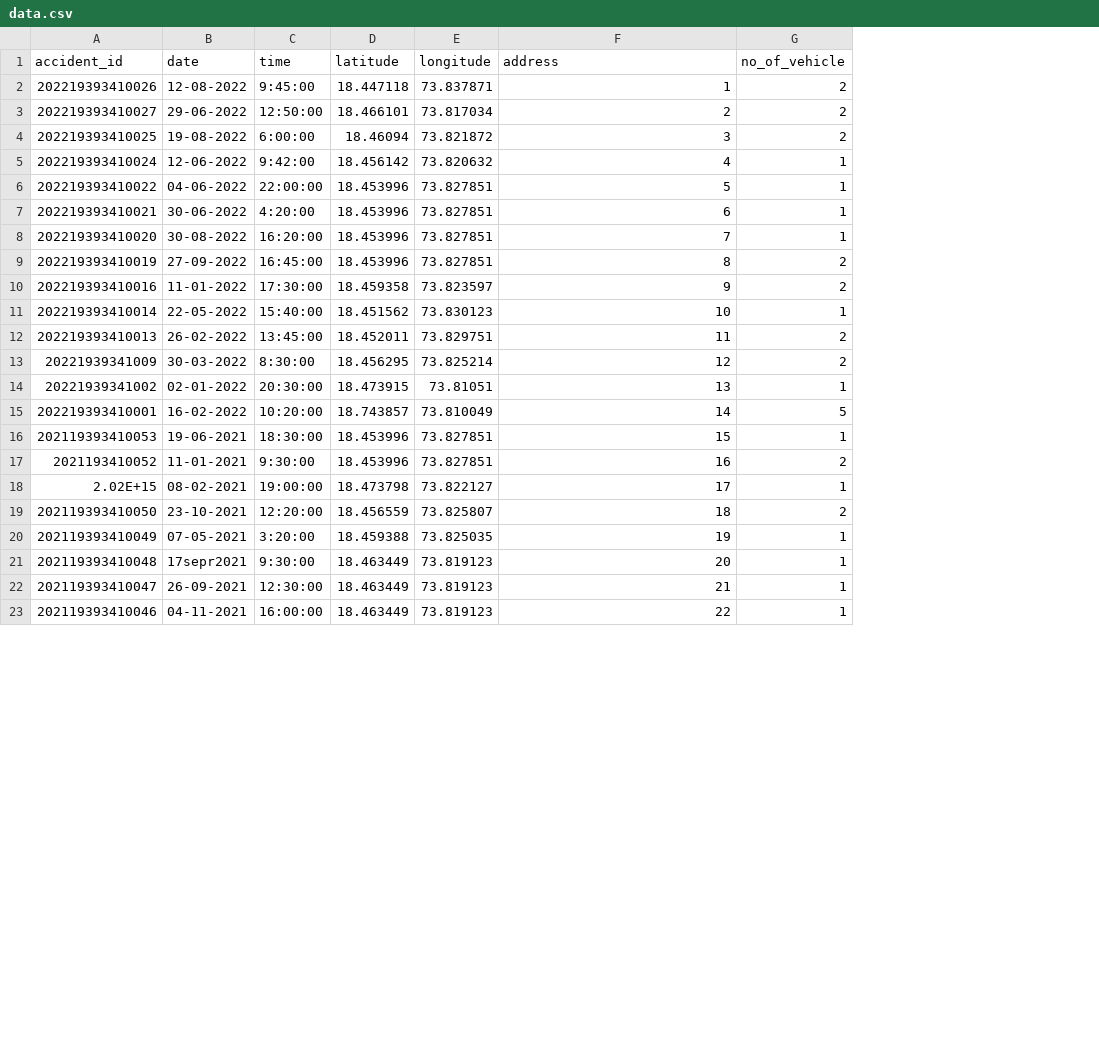
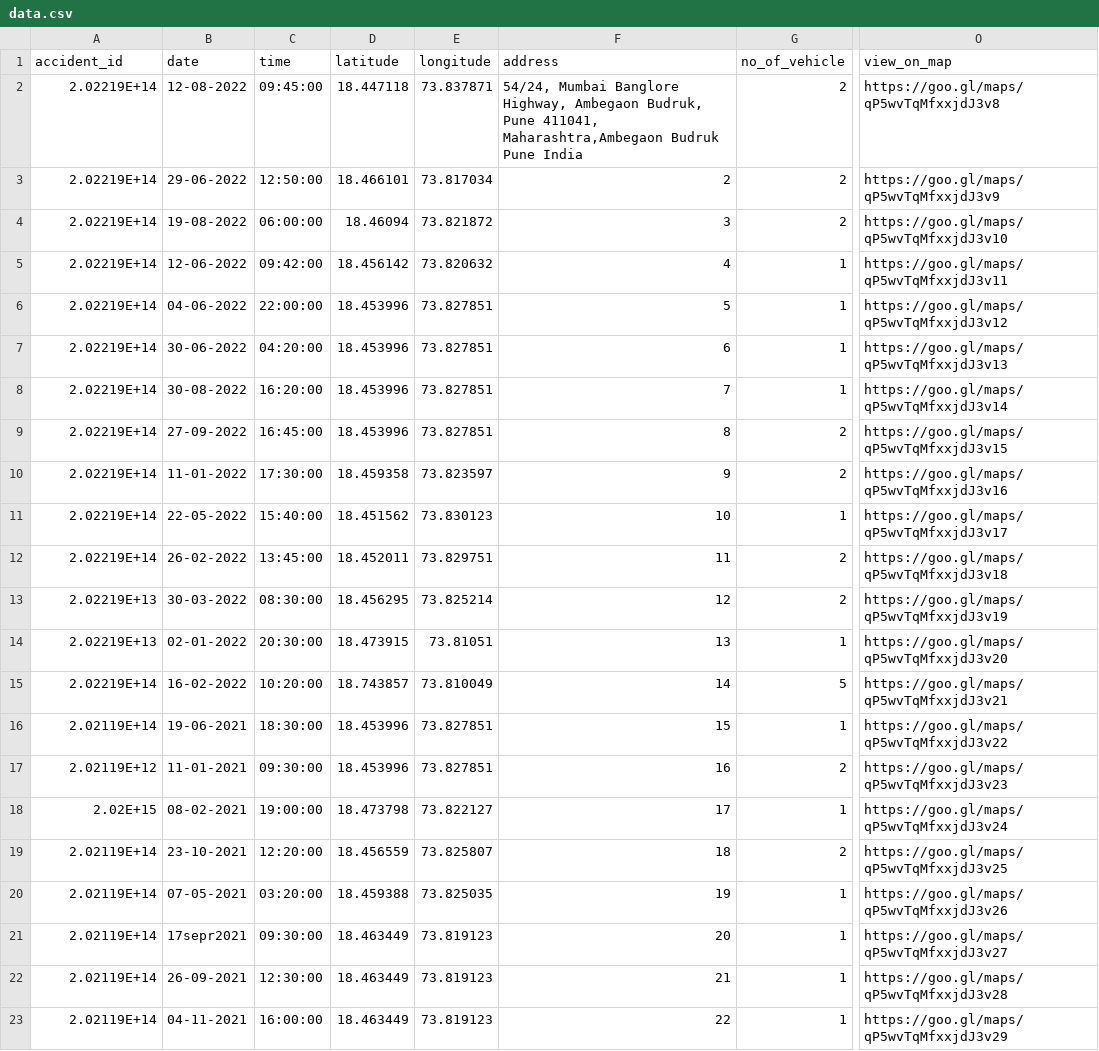
Before and after one commit to Aviii17/accident-prediction-model, a CSV file: public/data.csv, drawn as a sheet; only a part is shown, gaps mark what is left out; the diff covers the shown part only; the diff names each change by its address in the sheet, - before the commit and + after, or states it on an @@ line.

Commit message:
updated map view links

```diff
--- a/public/data.csv
+++ b/public/data.csv
+column O (view_on_map), rows 2-23: https://goo.gl/maps/qP5wvTqMfxxjdJ3v8 | https://goo.gl/maps/qP5wvTqMfxxjdJ3v9 | https://goo.gl/maps/qP5wvTqMfxxjdJ3v10 | https://goo.gl/maps/qP5wvTqMfxxjdJ3v11 | https://goo.gl/maps/qP5wvTqMfxxjdJ3v12 | https://goo.gl/maps/qP5wvTqMfxxjdJ3v13 | https://goo.gl/maps/qP5wvTqMfxxjdJ3v14 | https://goo.gl/maps/qP5wvTqMfxxjdJ3v15 | https://goo.gl/maps/qP5wvTqMfxxjdJ3v16 | https://goo.gl/maps/qP5wvTqMfxxjdJ3v17 | https://goo.gl/maps/qP5wvTqMfxxjdJ3v18 | https://goo.gl/maps/qP5wvTqMfxxjdJ3v19 | https://goo.gl/maps/qP5wvTqMfxxjdJ3v20 | https://goo.gl/maps/qP5wvTqMfxxjdJ3v21 | https://goo.gl/maps/qP5wvTqMfxxjdJ3v22 | https://goo.gl/maps/qP5wvTqMfxxjdJ3v23 | https://goo.gl/maps/qP5wvTqMfxxjdJ3v24 | https://goo.gl/maps/qP5wvTqMfxxjdJ3v25 | https://goo.gl/maps/qP5wvTqMfxxjdJ3v26 | https://goo.gl/maps/qP5wvTqMfxxjdJ3v27 | https://goo.gl/maps/qP5wvTqMfxxjdJ3v28 | https://goo.gl/maps/qP5wvTqMfxxjdJ3v29
-A2 (accident_id): 202219393410026
+A2 (accident_id): 2.02219E+14
-C2 (time): 9:45:00
+C2 (time): 09:45:00
-F2 (address): 1
+F2 (address): 54/24, Mumbai Banglore Highway, Ambegaon Budruk, Pune 411041, Maharashtra,Ambegaon Budruk Pune India
-A3 (accident_id): 202219393410027
+A3 (accident_id): 2.02219E+14
-A4 (accident_id): 202219393410025
+A4 (accident_id): 2.02219E+14
-C4 (time): 6:00:00
+C4 (time): 06:00:00
-A5 (accident_id): 202219393410024
+A5 (accident_id): 2.02219E+14
-C5 (time): 9:42:00
+C5 (time): 09:42:00
-A6 (accident_id): 202219393410022
+A6 (accident_id): 2.02219E+14
-A7 (accident_id): 202219393410021
+A7 (accident_id): 2.02219E+14
-C7 (time): 4:20:00
+C7 (time): 04:20:00
-A8 (accident_id): 202219393410020
+A8 (accident_id): 2.02219E+14
-A9 (accident_id): 202219393410019
+A9 (accident_id): 2.02219E+14
-A10 (accident_id): 202219393410016
+A10 (accident_id): 2.02219E+14
-A11 (accident_id): 202219393410014
+A11 (accident_id): 2.02219E+14
-A12 (accident_id): 202219393410013
+A12 (accident_id): 2.02219E+14
-A13 (accident_id): 20221939341009
+A13 (accident_id): 2.02219E+13
-C13 (time): 8:30:00
+C13 (time): 08:30:00
-A14 (accident_id): 20221939341002
+A14 (accident_id): 2.02219E+13
-A15 (accident_id): 202219393410001
+A15 (accident_id): 2.02219E+14
-A16 (accident_id): 202119393410053
+A16 (accident_id): 2.02119E+14
-A17 (accident_id): 2021193410052
+A17 (accident_id): 2.02119E+12
-C17 (time): 9:30:00
+C17 (time): 09:30:00
-A19 (accident_id): 202119393410050
+A19 (accident_id): 2.02119E+14
-A20 (accident_id): 202119393410049
+A20 (accident_id): 2.02119E+14
-C20 (time): 3:20:00
+C20 (time): 03:20:00
-A21 (accident_id): 202119393410048
+A21 (accident_id): 2.02119E+14
-C21 (time): 9:30:00
+C21 (time): 09:30:00
-A22 (accident_id): 202119393410047
+A22 (accident_id): 2.02119E+14
-A23 (accident_id): 202119393410046
+A23 (accident_id): 2.02119E+14
```
Also changed, not shown: 58 edited cells elsewhere in this file, 3 other files.
